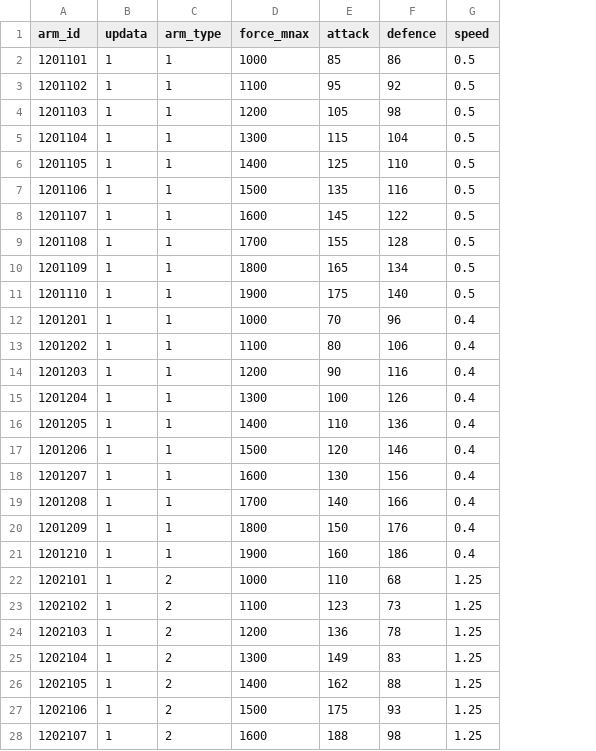
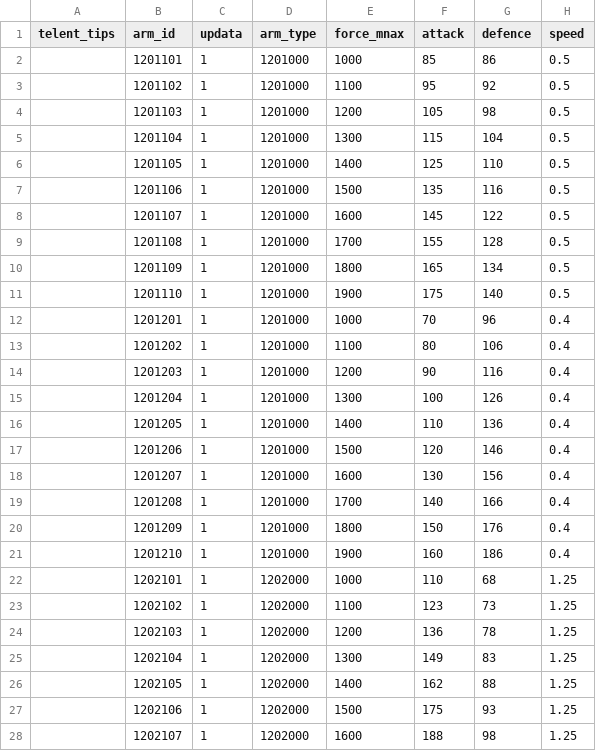
Before and after one commit to kspine/solution_pk, a CSV file: etc/poseidon/empery_center_data/Arm.csv, drawn as a sheet; only a part is shown; addresses are those after the commit; the diff covers the shown part only; the diff names each change by its address in the sheet, - before the commit and + after, or states it on an @@ line.

```diff
--- a/etc/poseidon/empery_center_data/Arm.csv
+++ b/etc/poseidon/empery_center_data/Arm.csv
+column A (telent_tips), empty
-D2:D21 (arm_type): 1
+D2:D21 (arm_type): 1201000
-D22:D28 (arm_type): 2
+D22:D28 (arm_type): 1202000
```
Also changed, not shown: 43 edited cells elsewhere in this file, 1 other file.
